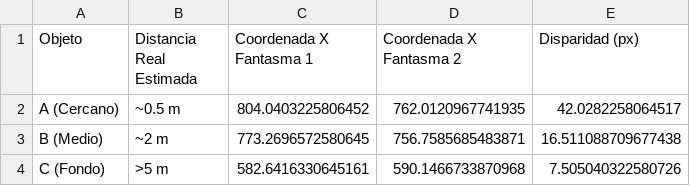
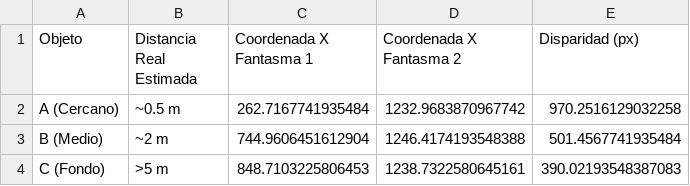
Before and after one commit to JosueSay/intro-to-computer-vision, a CSV file: labs/lab5/images/results/task2.1.csv, drawn as a sheet.

Commit message:
Task 3

```diff
--- a/labs/lab5/images/results/task2.1.csv
+++ b/labs/lab5/images/results/task2.1.csv
@@ -1,4 +1,4 @@
 Objeto,Distancia Real Estimada,Coordenada X Fantasma 1,Coordenada X Fantasma 2,Disparidad (px)
-A (Cercano),~0.5 m,804.0403225806452,762.0120967741935,42.0282258064517
-B (Medio),~2 m,773.2696572580645,756.7585685483871,16.511088709677438
-C (Fondo),>5 m,582.6416330645161,590.1466733870968,7.505040322580726
+A (Cercano),~0.5 m,262.7167741935484,1232.9683870967742,970.2516129032258
+B (Medio),~2 m,744.9606451612904,1246.4174193548388,501.4567741935484
+C (Fondo),>5 m,848.7103225806453,1238.7322580645161,390.02193548387083
```
Also changed, not shown: 1 other file.
